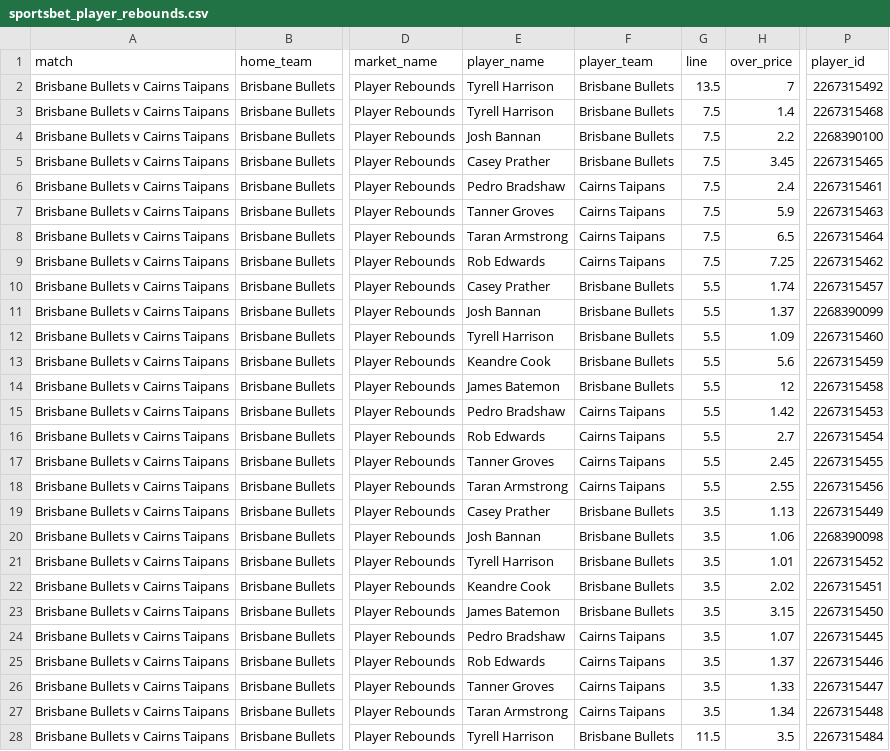
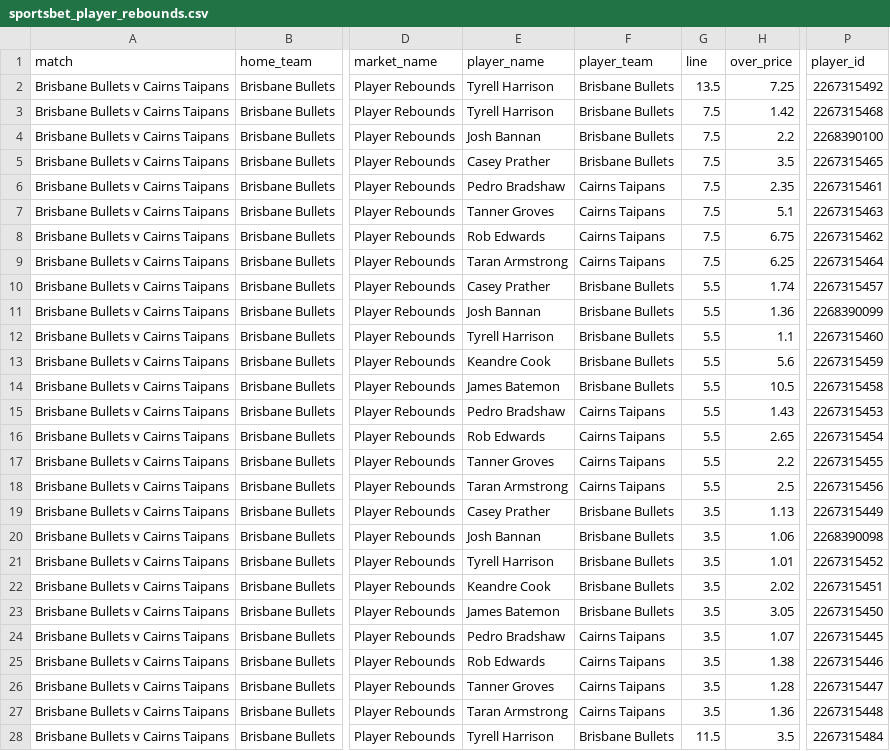
Before and after one commit to jamesbrown1417/NBL, a CSV file: Data/scraped_odds/sportsbet_player_rebounds.csv, drawn as a sheet; only a part is shown, gaps mark what is left out; the diff covers the shown part only; the diff names each change by its address in the sheet, - before the commit and + after, or states it on an @@ line.

```diff
--- a/Data/scraped_odds/sportsbet_player_rebounds.csv
+++ b/Data/scraped_odds/sportsbet_player_rebounds.csv
-H2 (over_price): 7
+H2 (over_price): 7.25
-H3 (over_price): 1.4
+H3 (over_price): 1.42
-H5 (over_price): 3.45
+H5 (over_price): 3.5
-H6 (over_price): 2.4
+H6 (over_price): 2.35
-H7 (over_price): 5.9
+H7 (over_price): 5.1
-E8 (player_name): Taran Armstrong
+E8 (player_name): Rob Edwards
-H8 (over_price): 6.5
+H8 (over_price): 6.75
-P8 (player_id): 2267315464
+P8 (player_id): 2267315462
-E9 (player_name): Rob Edwards
+E9 (player_name): Taran Armstrong
-H9 (over_price): 7.25
+H9 (over_price): 6.25
-P9 (player_id): 2267315462
+P9 (player_id): 2267315464
-H11 (over_price): 1.37
+H11 (over_price): 1.36
-H12 (over_price): 1.09
+H12 (over_price): 1.1
-H14 (over_price): 12
+H14 (over_price): 10.5
-H15 (over_price): 1.42
+H15 (over_price): 1.43
-H16 (over_price): 2.7
+H16 (over_price): 2.65
-H17 (over_price): 2.45
+H17 (over_price): 2.2
-H18 (over_price): 2.55
+H18 (over_price): 2.5
-H23 (over_price): 3.15
+H23 (over_price): 3.05
-H25 (over_price): 1.37
+H25 (over_price): 1.38
-H26 (over_price): 1.33
+H26 (over_price): 1.28
-H27 (over_price): 1.34
+H27 (over_price): 1.36
```
Also changed, not shown: 1 added row and 7 edited cells elsewhere in this file, Data/scraped_odds/pointsbet_player_points.csv, Data/scraped_odds/sportsbet_player_assists.csv, 22 other files.
